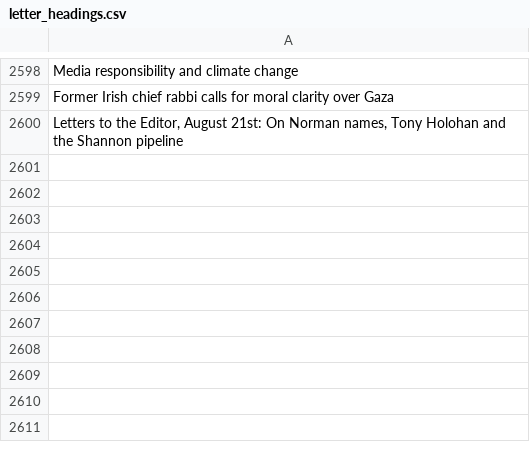
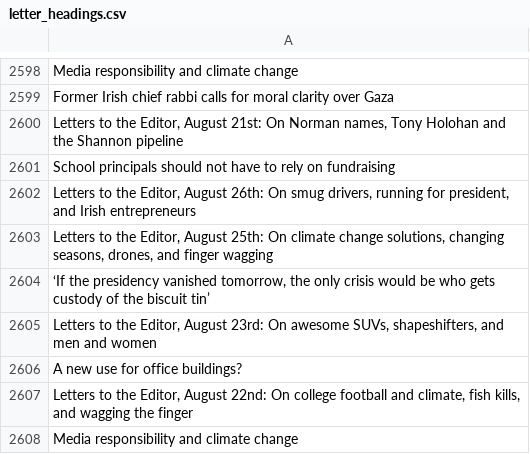
Before and after one commit to aodhanlutetiae/odds_scrape, a CSV file: letter_headings.csv, drawn as a sheet; only a part is shown, gaps mark what is left out; the diff names each change by its address in the sheet, - before the commit and + after, or states it on an @@ line.

```diff
--- a/letter_headings.csv
+++ b/letter_headings.csv
+row 2601: School principals should not have to rely on fundraising
+row 2602: Letters to the Editor, August 26th: On smug drivers, running for president, and Irish entrepreneurs
+row 2603: Letters to the Editor, August 25th: On climate change solutions, changing seasons, drones, and finger wagging
+row 2604: ‘If the presidency vanished tomorrow, the only crisis would be who gets custody of the biscuit tin’
+row 2605: Letters to the Editor, August 23rd: On awesome SUVs, shapeshifters, and men and women
+row 2606: A new use for office buildings?
+row 2607: Letters to the Editor, August 22nd: On college football and climate, fish kills, and wagging the finger
+row 2608: Media responsibility and climate change
```
